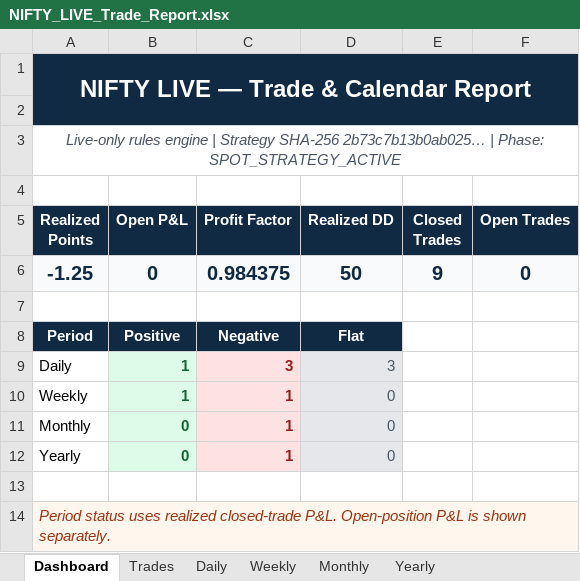
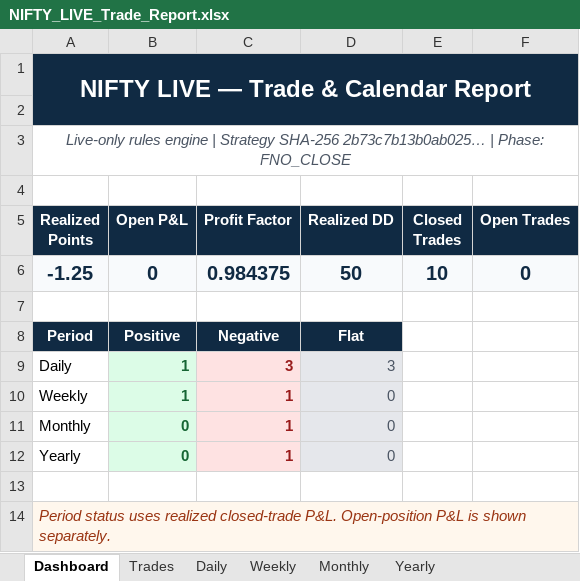
Before and after one commit to vinothkumarraju/Nifty_Bot, an Excel workbook: reports/NIFTY_LIVE_Trade_Report.xlsx, sheet Dashboard, drawn as a sheet; values as stored, in another font and other column widths than the file's, no borders; the diff names each change by its address in the sheet, - before the commit and + after, or states it on an @@ line.

```diff
--- a/reports/NIFTY_LIVE_Trade_Report.xlsx (sheet Dashboard)
+++ b/reports/NIFTY_LIVE_Trade_Report.xlsx (sheet Dashboard)
-A3 (Realized Points): …| Phase: SPOT_STRATEGY_ACTIVE
+A3 (Realized Points): …| Phase: FNO_CLOSE
-E6 (Closed Trades): 9
+E6 (Closed Trades): 10
```
Also changed, not shown: sheet Trades, sheet Yearly, sheet Monthly, sheet Weekly, sheet Daily, 6 other files.
